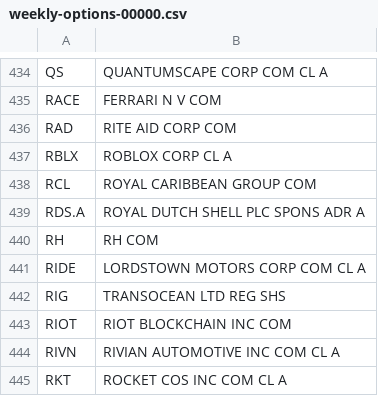
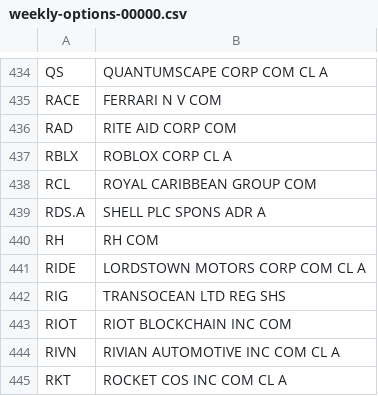
Before and after one commit to haoenhui/usa-optionable-stocks, a CSV file: weekly-options-00000.csv, drawn as a sheet; only a part is shown, gaps mark what is left out.

```diff
--- a/weekly-options-00000.csv
+++ b/weekly-options-00000.csv
@@ -438,3 +438,3 @@ RBLX,ROBLOX CORP CL A
 RCL,ROYAL CARIBBEAN GROUP COM
-RDS.A,ROYAL DUTCH SHELL PLC SPONS ADR A
+RDS.A,SHELL PLC SPONS ADR A
 RH,RH COM
```
Also changed, not shown: options-02000.csv.
